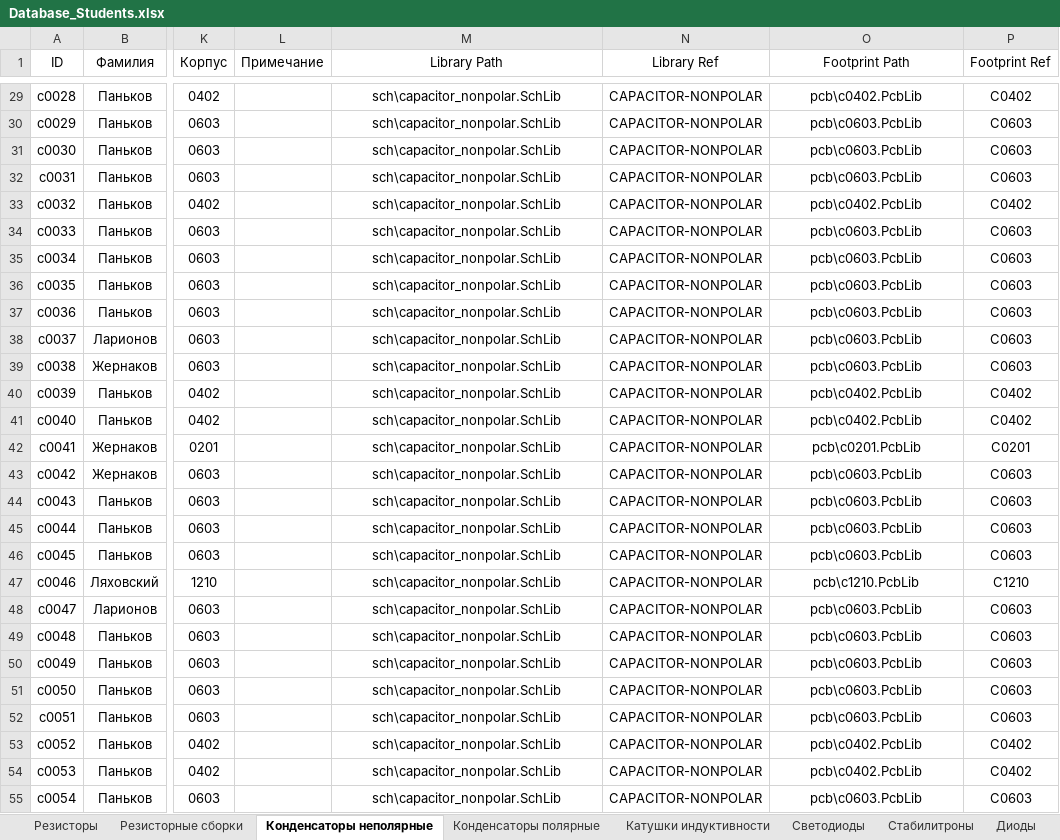
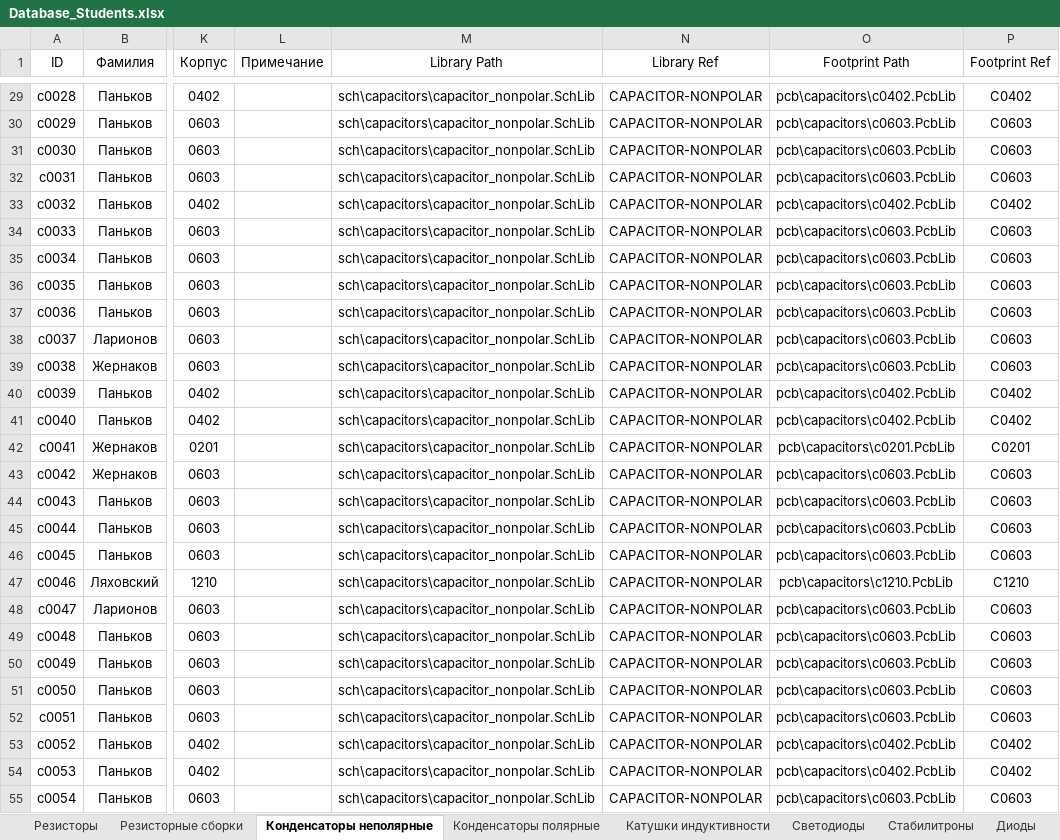
Before and after one commit to TonyCooT/Altium_BEng, an Excel workbook: library/Database_Students.xlsx, sheet Конденсаторы неполярные, drawn as a sheet; only a part is shown, gaps mark what is left out; values as stored, in another font and other column widths than the file's, no borders; the diff covers the shown part only; the diff names each change by its address in the sheet, - before the commit and + after, or states it on an @@ line.

Commit message:
Распихал полярные и неполярные конденсаторы по директориям capacitors в sch и pcb. Также внёс соответствующие правки в базу данных.

```diff
--- a/library/Database_Students.xlsx (sheet Конденсаторы неполярные)
+++ b/library/Database_Students.xlsx (sheet Конденсаторы неполярные)
-M29:M55 (Library Path): sch\capacitor_nonpolar.SchLib
+M29:M55 (Library Path): sch\capacitors\capacitor_nonpolar.SchLib
-O29 (Footprint Path): pcb\c0402.PcbLib
+O29 (Footprint Path): pcb\capacitors\c0402.PcbLib
-O30:O32 (Footprint Path): pcb\c0603.PcbLib
+O30:O32 (Footprint Path): pcb\capacitors\c0603.PcbLib
-O33 (Footprint Path): pcb\c0402.PcbLib
+O33 (Footprint Path): pcb\capacitors\c0402.PcbLib
-O34:O39 (Footprint Path): pcb\c0603.PcbLib
+O34:O39 (Footprint Path): pcb\capacitors\c0603.PcbLib
-O40:O41 (Footprint Path): pcb\c0402.PcbLib
+O40:O41 (Footprint Path): pcb\capacitors\c0402.PcbLib
-O42 (Footprint Path): pcb\c0201.PcbLib
+O42 (Footprint Path): pcb\capacitors\c0201.PcbLib
-O43:O46 (Footprint Path): pcb\c0603.PcbLib
+O43:O46 (Footprint Path): pcb\capacitors\c0603.PcbLib
-O47 (Footprint Path): pcb\c1210.PcbLib
+O47 (Footprint Path): pcb\capacitors\c1210.PcbLib
-O48:O52 (Footprint Path): pcb\c0603.PcbLib
+O48:O52 (Footprint Path): pcb\capacitors\c0603.PcbLib
-O53:O54 (Footprint Path): pcb\c0402.PcbLib
+O53:O54 (Footprint Path): pcb\capacitors\c0402.PcbLib
-O55 (Footprint Path): pcb\c0603.PcbLib
+O55 (Footprint Path): pcb\capacitors\c0603.PcbLib
```
Also changed, not shown: 242 edited cells elsewhere in this sheet, sheet Конденсаторы полярные, 16 other files.
